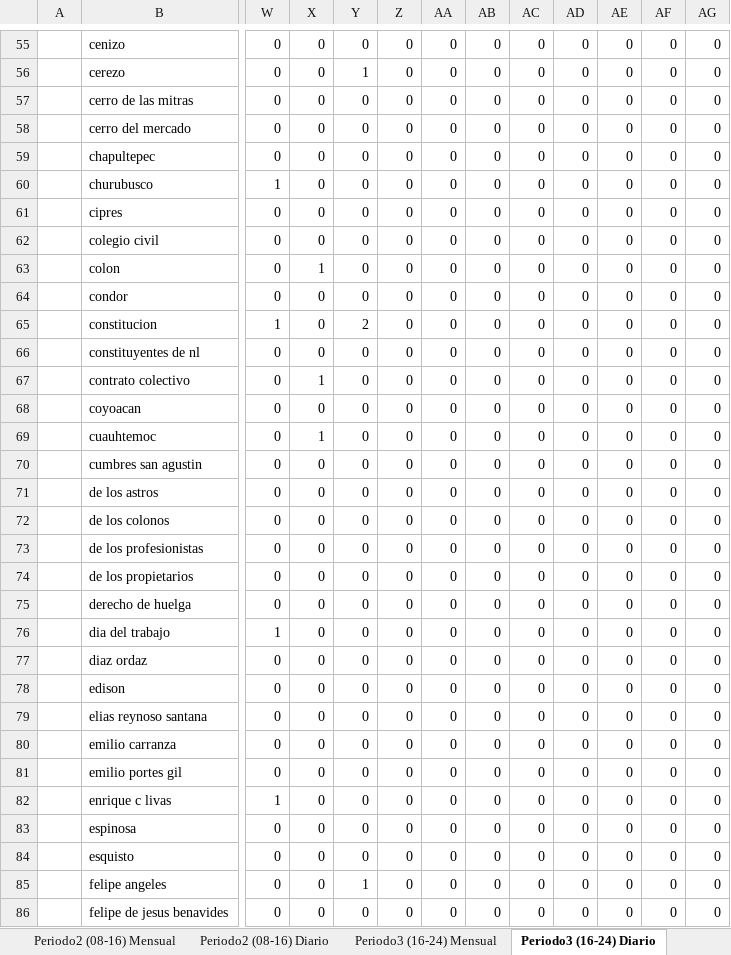
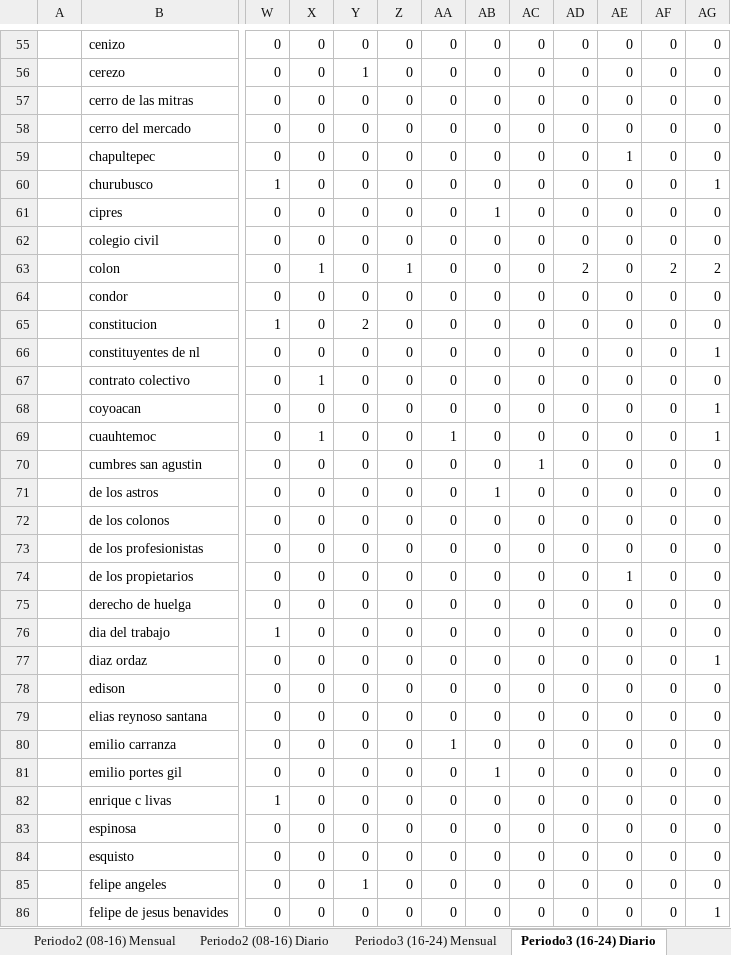
Before and after one commit to BeatrizGarciaR/TesisDoctoral, an Excel workbook: Codes/Tesis/LocalSearch/CoordenadasAccidentes.xlsx, sheet Periodo3 (16-24) Diario, drawn as a sheet; only a part is shown, gaps mark what is left out; values as stored, in another font and other column widths than the file's, no borders; the diff covers the shown part only; the diff names each change by its address in the sheet, - before the commit and + after, or states it on an @@ line.

```diff
--- a/Codes/Tesis/LocalSearch/CoordenadasAccidentes.xlsx (sheet Periodo3 (16-24) Diario)
+++ b/Codes/Tesis/LocalSearch/CoordenadasAccidentes.xlsx (sheet Periodo3 (16-24) Diario)
-AE59: 0
+AE59: 1
-AG60: 0
+AG60: 1
-AB61: 0
+AB61: 1
-Z63: 0
+Z63: 1
-AD63: 0
+AD63: 2
-AF63: 0
+AF63: 2
-AG63: 0
+AG63: 2
-AG66: 0
+AG66: 1
-AG68:AG69: 0
+AG68:AG69: 1
-AA69: 0
+AA69: 1
-AC70: 0
+AC70: 1
-AB71: 0
+AB71: 1
-AE74: 0
+AE74: 1
-AG77: 0
+AG77: 1
-AA80: 0
+AA80: 1
-AB81: 0
+AB81: 1
-AG86: 0
+AG86: 1
```
Also changed, not shown: 133 edited cells elsewhere in this sheet, sheet Periodo2 (08-16) Mensual, sheet Periodo3 (16-24) Mensual, 10 other files.
